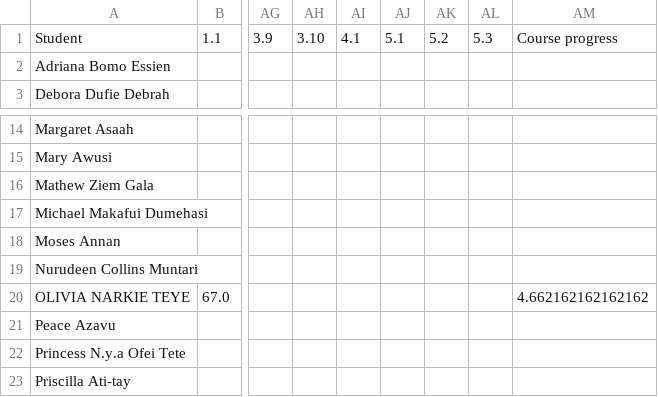
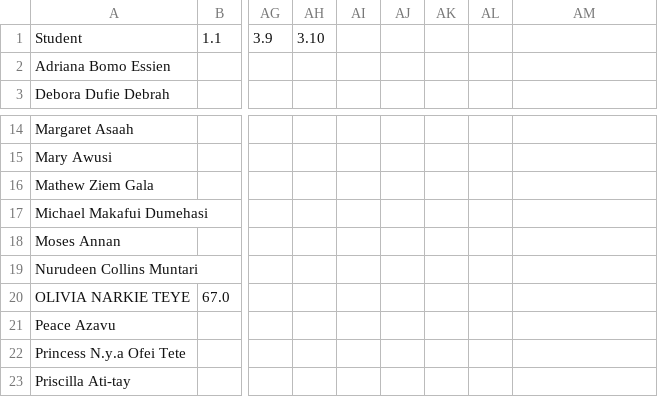
Before and after one commit to ekayanful/iiAfrica, a CSV file: extract_class_analytics/analytics/class_analytics.csv, drawn as a sheet; only a part is shown, gaps mark what is left out; the diff names each change by its address in the sheet, - before the commit and + after, or states it on an @@ line.

```diff
--- a/extract_class_analytics/analytics/class_analytics.csv
+++ b/extract_class_analytics/analytics/class_analytics.csv
-AI1: 4.1
+AI1: (empty)
-AJ1: 5.1
+AJ1: (empty)
-AK1: 5.2
+AK1: (empty)
-AL1: 5.3
+AL1: (empty)
-AM1: Course progress
+AM1: (empty)
-AM20: 4.662162162162162
+AM20: (empty)
```
Also changed, not shown: 2 other files.
